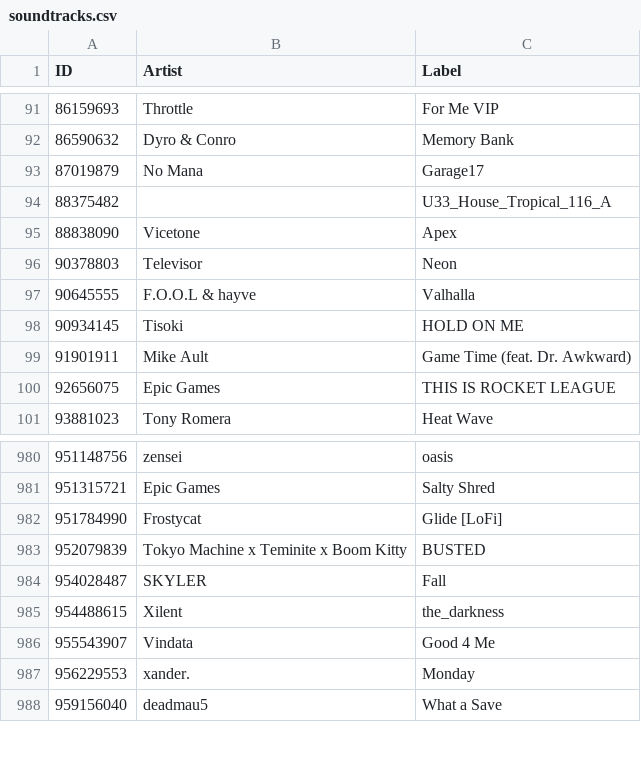
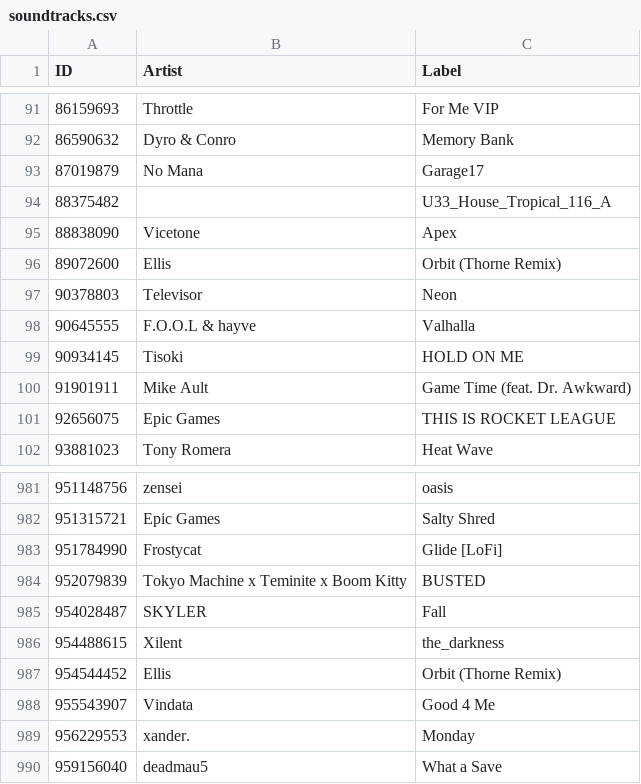
Before and after one commit to ShinyEmii/Toga-Files, a CSV file: soundtracks.csv, drawn as a sheet; only a part is shown, gaps mark what is left out.

Commit message:
Ellis - Orbit

```diff
--- a/soundtracks.csv
+++ b/soundtracks.csv
@@ -95,2 +95,3 @@
 "88838090","Vicetone","Apex"
+"89072600","Ellis","Orbit (Thorne Remix)"
 "90378803","Televisor","Neon"
@@ -985,2 +986,3 @@
 "954488615","Xilent","the_darkness"
+"954544452","Ellis","Orbit (Thorne Remix)"
 "955543907","Vindata","Good 4 Me"
```
Also changed, not shown: 7 other files.
